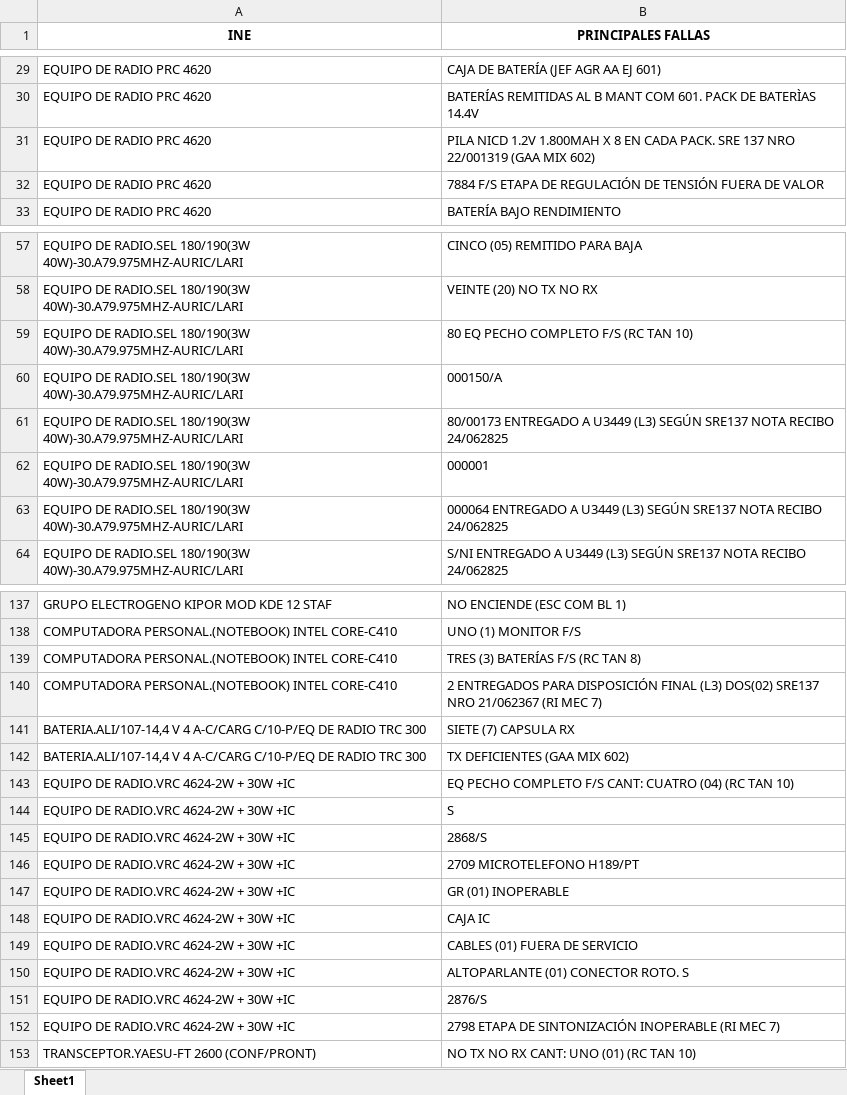
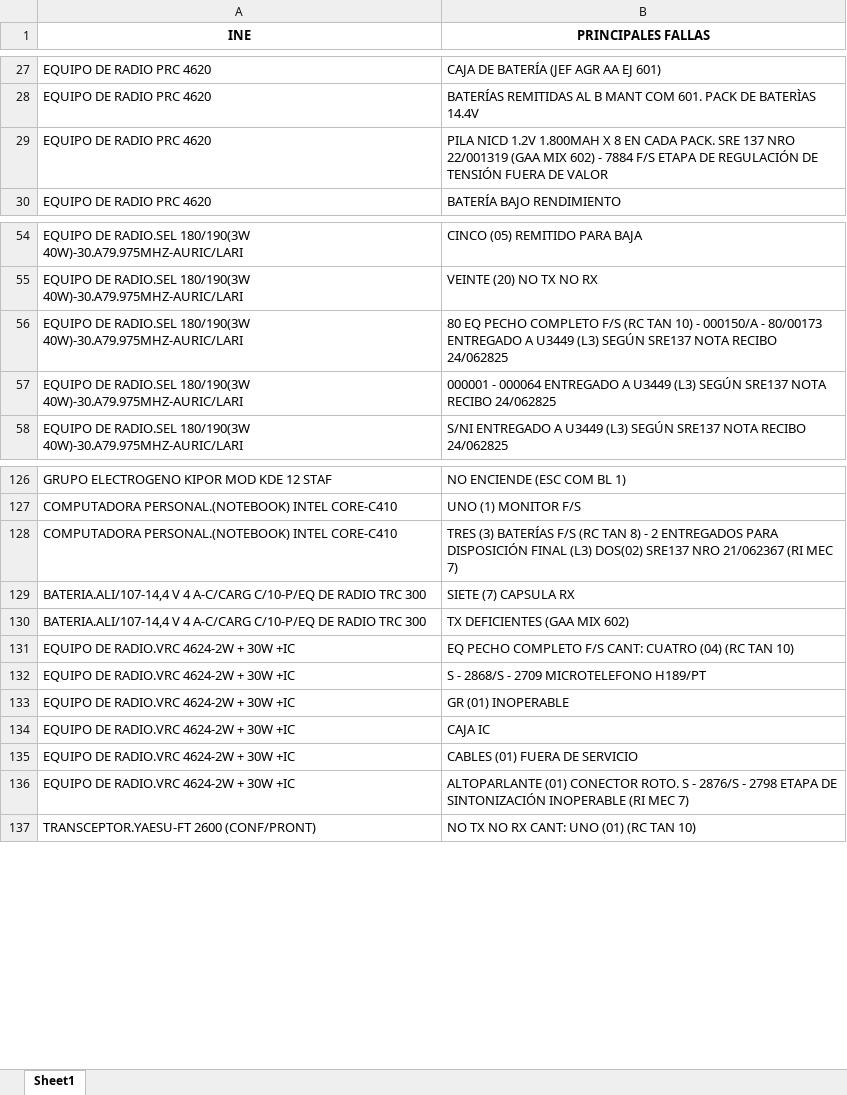
Before and after one commit to Kalima83/Proyecto_Final_IA, an Excel workbook: resumen_fallas_ppl.xlsx, sheet Sheet1, drawn as a sheet; only a part is shown, gaps mark what is left out; values as stored, in another font and other column widths than the file's, no borders; removed rows and columns are numbered as before the commit, all else as after; the diff covers the shown part only; the diff names each change by its address in the sheet, - before the commit and + after, or states it on an @@ line.

Commit message:
creacion del excel con el resumen de fallas finalizado

```diff
--- a/resumen_fallas_ppl.xlsx (sheet Sheet1)
+++ b/resumen_fallas_ppl.xlsx (sheet Sheet1)
-B29 (PRINCIPALES FALLAS): …MIX 602)
+B29 (PRINCIPALES FALLAS): …MIX 602) - 7884 F/S ETAPA DE REGULACIÓN DE TENSIÓN FUERA DE VALOR
-row 32: EQUIPO DE RADIO PRC 4620 | 7884 F/S ETAPA DE REGULACIÓN DE TENSIÓN FUERA DE VALOR
-row 59: EQUIPO DE RADIO.SEL 180/190(3W 40W)-30.A79.975MHZ-AURIC/LARI | 80 EQ PECHO COMPLETO F/S (RC TAN 10)
-row 60: EQUIPO DE RADIO.SEL 180/190(3W 40W)-30.A79.975MHZ-AURIC/LARI | 000150/A
-B56 (PRINCIPALES FALLAS): 80/00173 ENTREGADO…
+B56 (PRINCIPALES FALLAS): 80 EQ PECHO COMPLETO F/S (RC TAN 10) - 000150/A - 80/00173 ENTREGADO…
-row 62: EQUIPO DE RADIO.SEL 180/190(3W 40W)-30.A79.975MHZ-AURIC/LARI | 000001
-B57 (PRINCIPALES FALLAS): 000064 ENTREGADO…
+B57 (PRINCIPALES FALLAS): 000001 - 000064 ENTREGADO…
-row 139: COMPUTADORA PERSONAL.(NOTEBOOK) INTEL CORE-C410 | TRES (3) BATERÍAS F/S (RC TAN 8)
-B128 (PRINCIPALES FALLAS): 2 ENTREGADOS…
+B128 (PRINCIPALES FALLAS): TRES (3) BATERÍAS F/S (RC TAN 8) - 2 ENTREGADOS…
-row 144: EQUIPO DE RADIO.VRC 4624-2W + 30W +IC | S
-row 145: EQUIPO DE RADIO.VRC 4624-2W + 30W +IC | 2868/S
-B132 (PRINCIPALES FALLAS): 2709 MICROTELEFONO H189/PT
+B132 (PRINCIPALES FALLAS): S - 2868/S - 2709 MICROTELEFONO H189/PT
-row 150: EQUIPO DE RADIO.VRC 4624-2W + 30W +IC | ALTOPARLANTE (01) CONECTOR ROTO. S
-row 151: EQUIPO DE RADIO.VRC 4624-2W + 30W +IC | 2876/S
-B136 (PRINCIPALES FALLAS): 2798 ETAPA…
+B136 (PRINCIPALES FALLAS): ALTOPARLANTE (01) CONECTOR ROTO. S - 2876/S - 2798 ETAPA…
```
Also changed, not shown: 10 removed rows and 8 edited cells elsewhere in this sheet.
